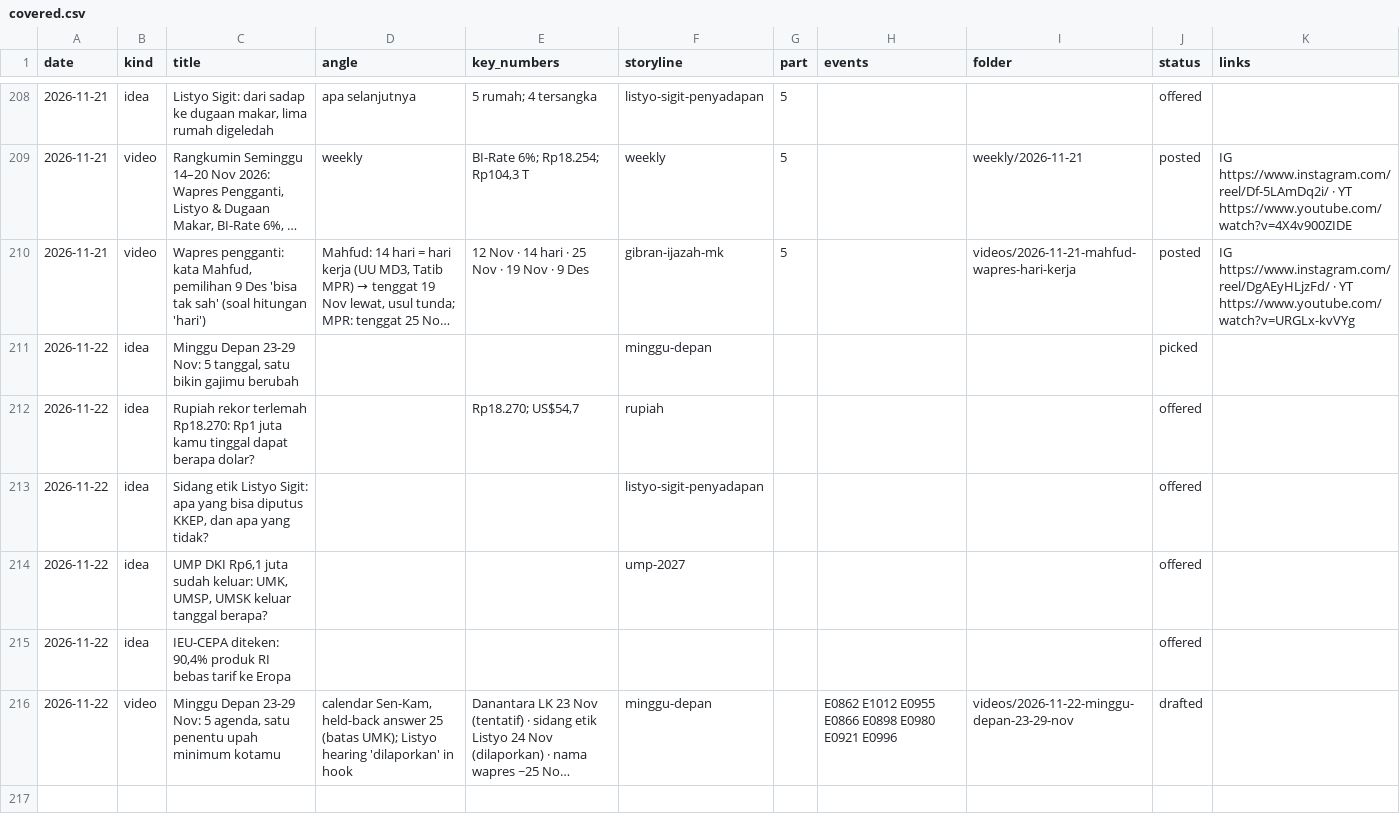
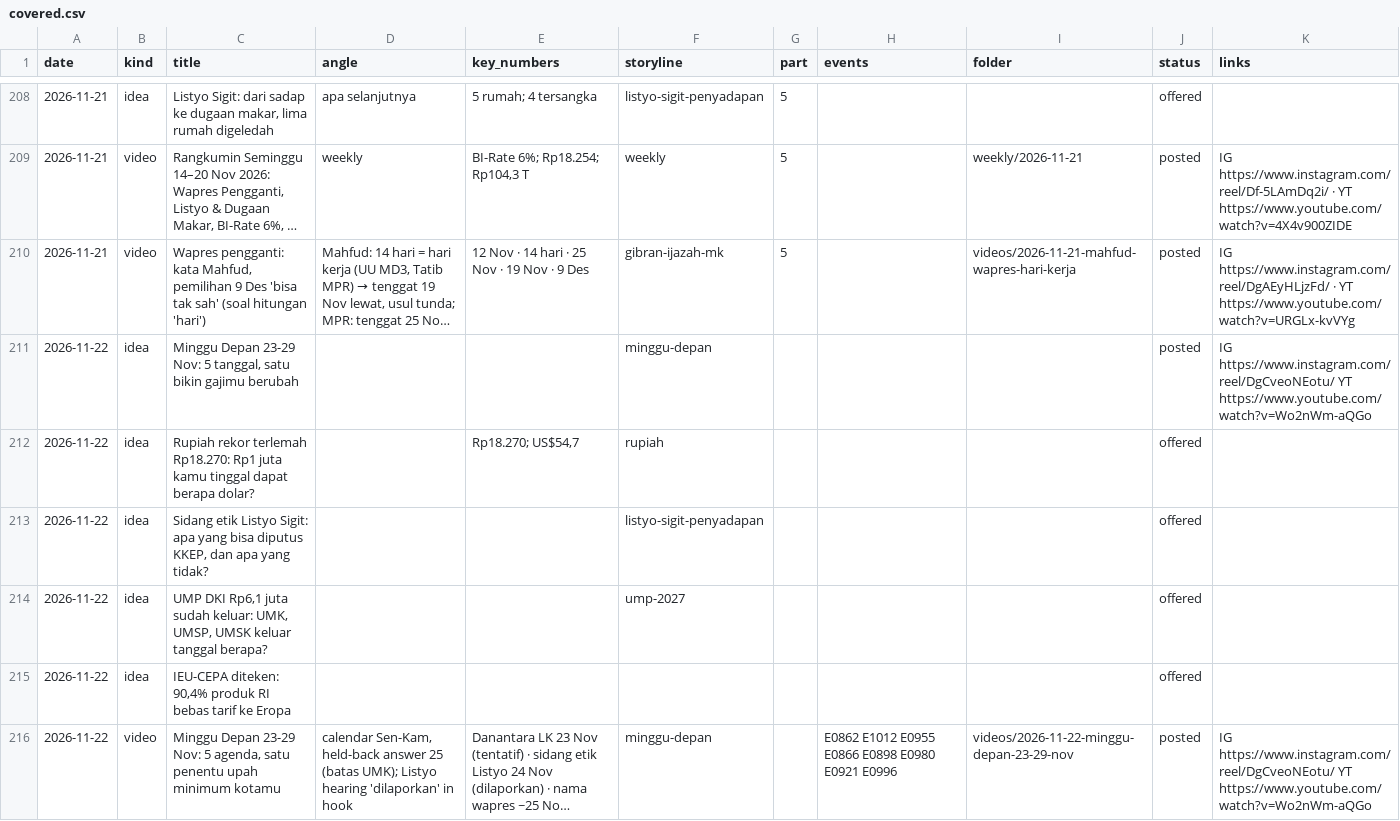
Before and after one commit to psatyadarma/explainer-studio, a CSV file: accounts/rangkumindong/knowledge/covered.csv, drawn as a sheet; only a part is shown, gaps mark what is left out; long unchanged cells end in …; the diff names each change by its address in the sheet, - before the commit and + after, or states it on an @@ line.

```diff
--- a/accounts/rangkumindong/knowledge/covered.csv
+++ b/accounts/rangkumindong/knowledge/covered.csv
-J211 (status): picked
+J211 (status): posted
-K211 (links): (empty)
+K211 (links): IG https://www.instagram.com/reel/DgCveoNEotu/ YT https://www.youtube.com/watch?v=Wo2nWm-aQGo
-J216 (status): drafted
+J216 (status): posted
-K216 (links): (empty)
+K216 (links): IG https://www.instagram.com/reel/DgCveoNEotu/ YT https://www.youtube.com/watch?v=Wo2nWm-aQGo
```
Also changed, not shown: accounts/rangkumindong/knowledge/hooks.csv, 9 other files.
